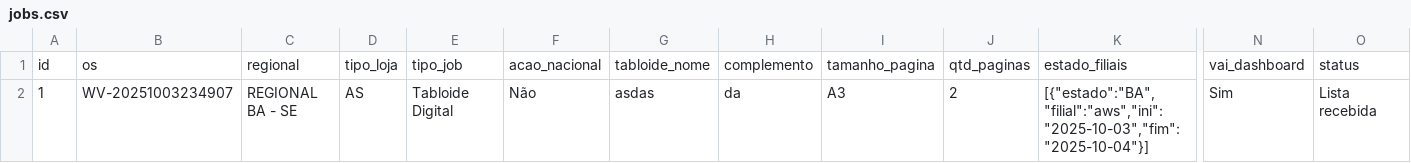
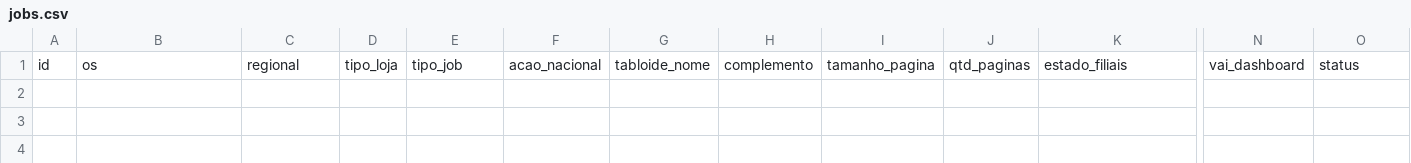
Before and after one commit to JPVectorsitem/LINKS-img, a CSV file: jobs.csv, drawn as a sheet; only a part is shown, gaps mark what is left out; rows hold the shown columns only; the diff names each change by its address in the sheet, - before the commit and + after, or states it on an @@ line.

Commit message:
chore(csv): update jobs.csv via Workflow Vector

```diff
--- a/jobs.csv
+++ b/jobs.csv
-row 2: 1 | WV-20251003234907 | REGIONAL BA - SE | AS | Tabloide Digital | Não | asdas | da | A3 | 2 | [{"estado":"BA","filial":"aws","ini":"2025-10-03","fim":"2025-10-04"}] | Sim | Lista recebida
```
